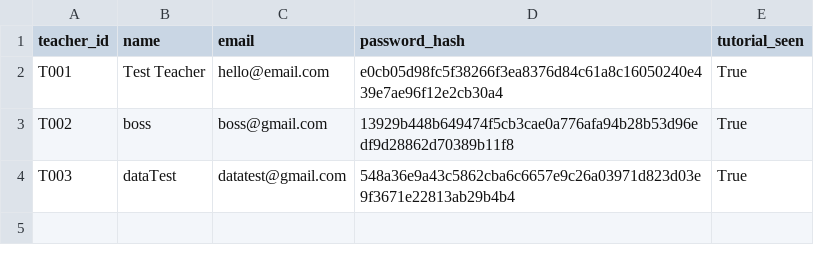
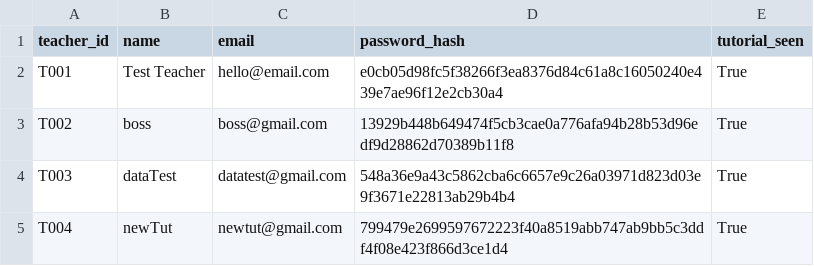
Before and after one commit to fip1234/phronesis, a CSV file: data/teachers.csv, drawn as a sheet.

```diff
--- a/data/teachers.csv
+++ b/data/teachers.csv
@@ -4 +4,2 @@ T002,boss,boss@gmail.com,13929b448b649474f5cb3cae0a776afa94b28b53d96edf9d28862d7
 T003,dataTest,datatest@gmail.com,548a36e9a43c5862cba6c6657e9c26a03971d823d03e9f3671e22813ab29b4b4,True
+T004,newTut,newtut@gmail.com,799479e2699597672223f40a8519abb747ab9bb5c3ddf4f08e423f866d3ce1d4,True
```
Also changed, not shown: 21 other files.
